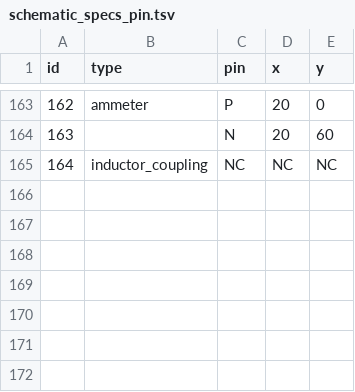
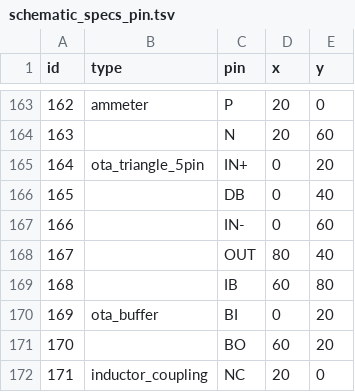
Before and after one commit to dvhx/stripboard2schematic, a TSV file: data/schematic_specs_pin.tsv, drawn as a sheet; only a part is shown, gaps mark what is left out; addresses are those after the commit; the diff names each change by its address in the sheet, - before the commit and + after, or states it on an @@ line.

Commit message:
Added support for LM13700 OTA as two triangles, two buffers and two rails

```diff
--- a/data/schematic_specs_pin.tsv
+++ b/data/schematic_specs_pin.tsv
+row 165: 164 | ota_triangle_5pin | IN+ | 0 | 20
+row 166: 165 |  | DB | 0 | 40
+row 167: 166 |  | IN- | 0 | 60
+row 168: 167 |  | OUT | 80 | 40
+row 169: 168 |  | IB | 60 | 80
+row 170: 169 | ota_buffer | BI | 0 | 20
+row 171: 170 |  | BO | 60 | 20
@@ column A (id) renumbered from row 172 down @@
-D172 (x): NC
+D172 (x): 20
-E172 (y): NC
+E172 (y): 0
```
Also changed, not shown: data/schematic_specs_anchor.tsv, data/stripboard_specs_dip.tsv, 14 other files.
